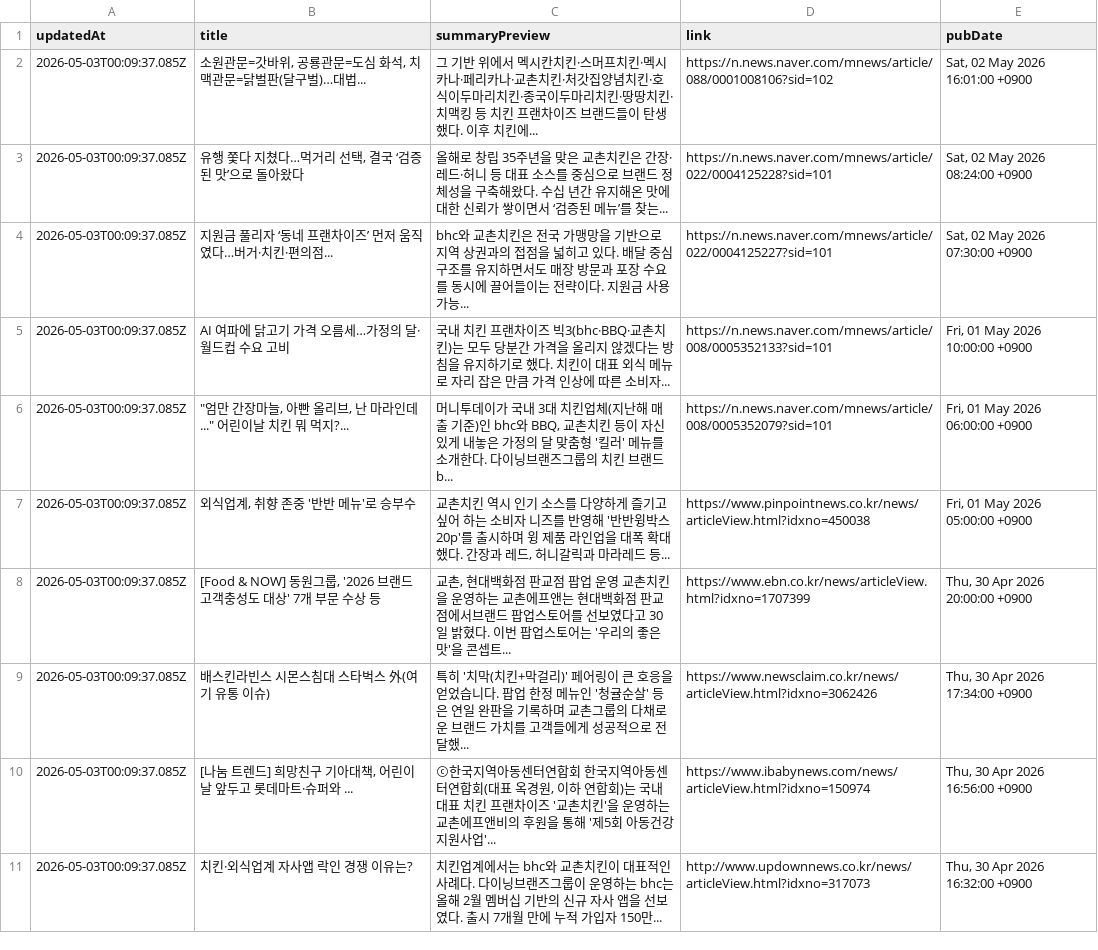
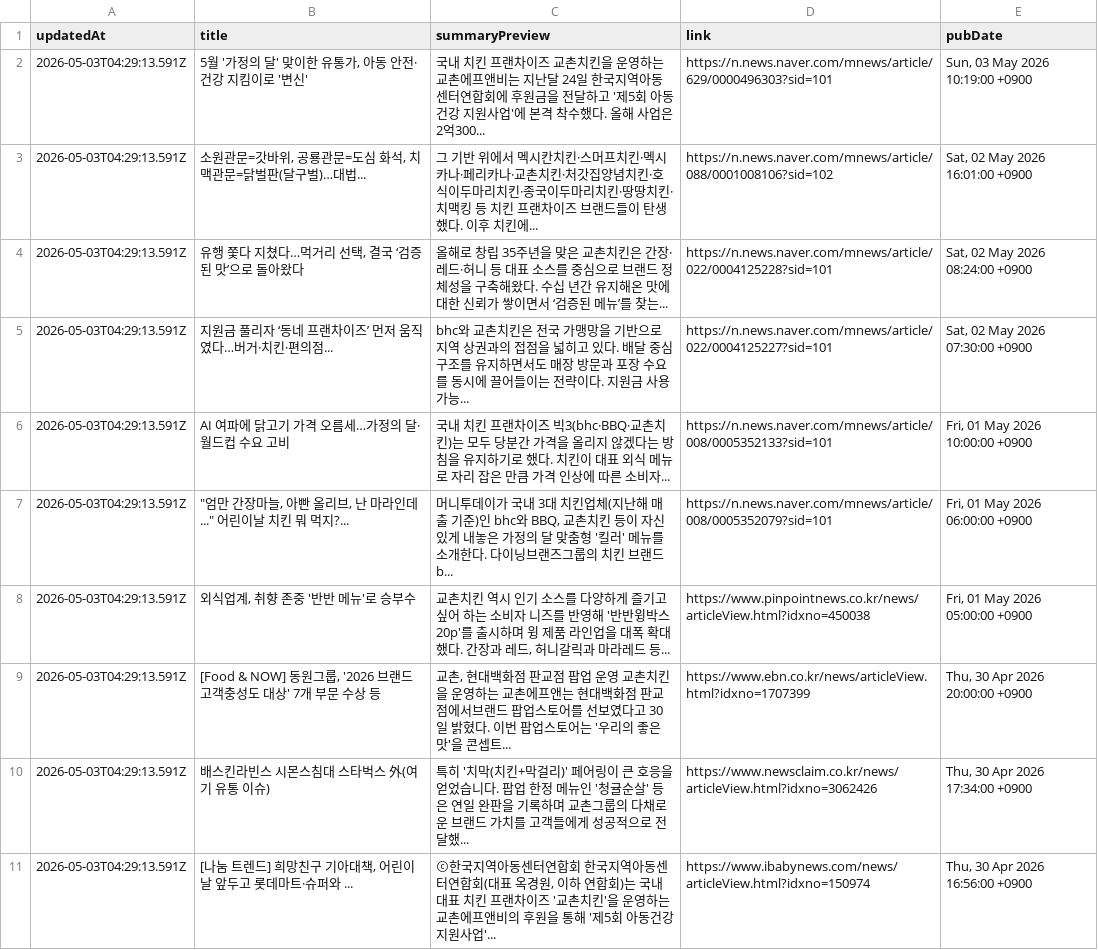
Before and after one commit to hermes-blue/chicken-mvp2-searching-style-cursor-, a CSV file: chicken-mvp/src/auto-kyochon-news.csv, drawn as a sheet.

```diff
--- a/chicken-mvp/src/auto-kyochon-news.csv
+++ b/chicken-mvp/src/auto-kyochon-news.csv
@@ -1,11 +1,11 @@
 "updatedAt","title","summaryPreview","link","pubDate"
-"2026-05-03T00:09:37.085Z","소원관문=갓바위, 공룡관문=도심 화석, 치맥관문=닭벌판(달구벌)…대법...","그 기반 위에서 멕시칸치킨·스머프치킨·멕시카나·페리카나·교촌치킨·처갓집양념치킨·호식이두마리치킨·종국이두마리치킨·땅땅치킨·치맥킹 등 치킨 프랜차이즈 브랜드들이 탄생했다. 이후 치킨에...","https://n.news.naver.com/mnews/article/088/0001008106?sid=102","Sat, 02 May 2026 16:01:00 +0900"
-"2026-05-03T00:09:37.085Z","유행 쫓다 지쳤다…먹거리 선택, 결국 ‘검증된 맛’으로 돌아왔다","올해로 창립 35주년을 맞은 교촌치킨은 간장·레드·허니 등 대표 소스를 중심으로 브랜드 정체성을 구축해왔다. 수십 년간 유지해온 맛에 대한 신뢰가 쌓이면서 ‘검증된 메뉴’를 찾는...","https://n.news.naver.com/mnews/article/022/0004125228?sid=101","Sat, 02 May 2026 08:24:00 +0900"
-"2026-05-03T00:09:37.085Z","지원금 풀리자 ‘동네 프랜차이즈’ 먼저 움직였다…버거·치킨·편의점...","bhc와 교촌치킨은 전국 가맹망을 기반으로 지역 상권과의 접점을 넓히고 있다. 배달 중심 구조를 유지하면서도 매장 방문과 포장 수요를 동시에 끌어들이는 전략이다. 지원금 사용 가능...","https://n.news.naver.com/mnews/article/022/0004125227?sid=101","Sat, 02 May 2026 07:30:00 +0900"
-"2026-05-03T00:09:37.085Z","AI 여파에 닭고기 가격 오름세…가정의 달·월드컵 수요 고비","국내 치킨 프랜차이즈 빅3(bhc·BBQ·교촌치킨)는 모두 당분간 가격을 올리지 않겠다는 방침을 유지하기로 했다. 치킨이 대표 외식 메뉴로 자리 잡은 만큼 가격 인상에 따른 소비자...","https://n.news.naver.com/mnews/article/008/0005352133?sid=101","Fri, 01 May 2026 10:00:00 +0900"
-"2026-05-03T00:09:37.085Z","""엄만 간장마늘, 아빤 올리브, 난 마라인데..."" 어린이날 치킨 뭐 먹지?...","머니투데이가 국내 3대 치킨업체(지난해 매출 기준)인 bhc와 BBQ, 교촌치킨 등이 자신있게 내놓은 가정의 달 맞춤형 '킬러' 메뉴를 소개한다. 다이닝브랜즈그룹의 치킨 브랜드 b...","https://n.news.naver.com/mnews/article/008/0005352079?sid=101","Fri, 01 May 2026 06:00:00 +0900"
-"2026-05-03T00:09:37.085Z","외식업계, 취향 존중 '반반 메뉴'로 승부수","교촌치킨 역시 인기 소스를 다양하게 즐기고 싶어 하는 소비자 니즈를 반영해 '반반윙박스 20p'를 출시하며 윙 제품 라인업을 대폭 확대했다. 간장과 레드, 허니갈릭과 마라레드 등...","https://www.pinpointnews.co.kr/news/articleView.html?idxno=450038","Fri, 01 May 2026 05:00:00 +0900"
-"2026-05-03T00:09:37.085Z","[Food & NOW] 동원그룹, '2026 브랜드 고객충성도 대상' 7개 부문 수상 등","교촌, 현대백화점 판교점 팝업 운영 교촌치킨을 운영하는 교촌에프앤는 현대백화점 판교점에서브랜드 팝업스토어를 선보였다고 30일 밝혔다. 이번 팝업스토어는 '우리의 좋은 맛'을 콘셉트...","https://www.ebn.co.kr/news/articleView.html?idxno=1707399","Thu, 30 Apr 2026 20:00:00 +0900"
-"2026-05-03T00:09:37.085Z","배스킨라빈스 시몬스침대 스타벅스 外(여기 유통 이슈)","특히 '치막(치킨+막걸리)' 페어링이 큰 호응을 얻었습니다. 팝업 한정 메뉴인 '청귤순살' 등은 연일 완판을 기록하며 교촌그룹의 다채로운 브랜드 가치를 고객들에게 성공적으로 전달했...","https://www.newsclaim.co.kr/news/articleView.html?idxno=3062426","Thu, 30 Apr 2026 17:34:00 +0900"
-"2026-05-03T00:09:37.085Z","[나눔 트렌드] 희망친구 기아대책, 어린이날 앞두고 롯데마트·슈퍼와 ...","ⓒ한국지역아동센터연합회 한국지역아동센터연합회(대표 옥경원, 이하 연합회)는 국내 대표 치킨 프랜차이즈 '교촌치킨'을 운영하는 교촌에프앤비의 후원을 통해 '제5회 아동건강 지원사업'...","https://www.ibabynews.com/news/articleView.html?idxno=150974","Thu, 30 Apr 2026 16:56:00 +0900"
-"2026-05-03T00:09:37.085Z","치킨·외식업계 자사앱 락인 경쟁 이유는?","치킨업계에서는 bhc와 교촌치킨이 대표적인 사례다. 다이닝브랜즈그룹이 운영하는 bhc는 올해 2월 멤버십 기반의 신규 자사 앱을 선보였다. 출시 7개월 만에 누적 가입자 150만...","http://www.updownnews.co.kr/news/articleView.html?idxno=317073","Thu, 30 Apr 2026 16:32:00 +0900"
+"2026-05-03T04:29:13.591Z","5월 '가정의 달' 맞이한 유통가, 아동 안전·건강 지킴이로 '변신'","국내 치킨 프랜차이즈 교촌치킨을 운영하는 교촌에프앤비는 지난달 24일 한국지역아동센터연합회에 후원금을 전달하고 '제5회 아동건강 지원사업'에 본격 착수했다. 올해 사업은 2억300...","https://n.news.naver.com/mnews/article/629/0000496303?sid=101","Sun, 03 May 2026 10:19:00 +0900"
+"2026-05-03T04:29:13.591Z","소원관문=갓바위, 공룡관문=도심 화석, 치맥관문=닭벌판(달구벌)…대법...","그 기반 위에서 멕시칸치킨·스머프치킨·멕시카나·페리카나·교촌치킨·처갓집양념치킨·호식이두마리치킨·종국이두마리치킨·땅땅치킨·치맥킹 등 치킨 프랜차이즈 브랜드들이 탄생했다. 이후 치킨에...","https://n.news.naver.com/mnews/article/088/0001008106?sid=102","Sat, 02 May 2026 16:01:00 +0900"
+"2026-05-03T04:29:13.591Z","유행 쫓다 지쳤다…먹거리 선택, 결국 ‘검증된 맛’으로 돌아왔다","올해로 창립 35주년을 맞은 교촌치킨은 간장·레드·허니 등 대표 소스를 중심으로 브랜드 정체성을 구축해왔다. 수십 년간 유지해온 맛에 대한 신뢰가 쌓이면서 ‘검증된 메뉴’를 찾는...","https://n.news.naver.com/mnews/article/022/0004125228?sid=101","Sat, 02 May 2026 08:24:00 +0900"
+"2026-05-03T04:29:13.591Z","지원금 풀리자 ‘동네 프랜차이즈’ 먼저 움직였다…버거·치킨·편의점...","bhc와 교촌치킨은 전국 가맹망을 기반으로 지역 상권과의 접점을 넓히고 있다. 배달 중심 구조를 유지하면서도 매장 방문과 포장 수요를 동시에 끌어들이는 전략이다. 지원금 사용 가능...","https://n.news.naver.com/mnews/article/022/0004125227?sid=101","Sat, 02 May 2026 07:30:00 +0900"
+"2026-05-03T04:29:13.591Z","AI 여파에 닭고기 가격 오름세…가정의 달·월드컵 수요 고비","국내 치킨 프랜차이즈 빅3(bhc·BBQ·교촌치킨)는 모두 당분간 가격을 올리지 않겠다는 방침을 유지하기로 했다. 치킨이 대표 외식 메뉴로 자리 잡은 만큼 가격 인상에 따른 소비자...","https://n.news.naver.com/mnews/article/008/0005352133?sid=101","Fri, 01 May 2026 10:00:00 +0900"
+"2026-05-03T04:29:13.591Z","""엄만 간장마늘, 아빤 올리브, 난 마라인데..."" 어린이날 치킨 뭐 먹지?...","머니투데이가 국내 3대 치킨업체(지난해 매출 기준)인 bhc와 BBQ, 교촌치킨 등이 자신있게 내놓은 가정의 달 맞춤형 '킬러' 메뉴를 소개한다. 다이닝브랜즈그룹의 치킨 브랜드 b...","https://n.news.naver.com/mnews/article/008/0005352079?sid=101","Fri, 01 May 2026 06:00:00 +0900"
+"2026-05-03T04:29:13.591Z","외식업계, 취향 존중 '반반 메뉴'로 승부수","교촌치킨 역시 인기 소스를 다양하게 즐기고 싶어 하는 소비자 니즈를 반영해 '반반윙박스 20p'를 출시하며 윙 제품 라인업을 대폭 확대했다. 간장과 레드, 허니갈릭과 마라레드 등...","https://www.pinpointnews.co.kr/news/articleView.html?idxno=450038","Fri, 01 May 2026 05:00:00 +0900"
+"2026-05-03T04:29:13.591Z","[Food & NOW] 동원그룹, '2026 브랜드 고객충성도 대상' 7개 부문 수상 등","교촌, 현대백화점 판교점 팝업 운영 교촌치킨을 운영하는 교촌에프앤는 현대백화점 판교점에서브랜드 팝업스토어를 선보였다고 30일 밝혔다. 이번 팝업스토어는 '우리의 좋은 맛'을 콘셉트...","https://www.ebn.co.kr/news/articleView.html?idxno=1707399","Thu, 30 Apr 2026 20:00:00 +0900"
+"2026-05-03T04:29:13.591Z","배스킨라빈스 시몬스침대 스타벅스 外(여기 유통 이슈)","특히 '치막(치킨+막걸리)' 페어링이 큰 호응을 얻었습니다. 팝업 한정 메뉴인 '청귤순살' 등은 연일 완판을 기록하며 교촌그룹의 다채로운 브랜드 가치를 고객들에게 성공적으로 전달했...","https://www.newsclaim.co.kr/news/articleView.html?idxno=3062426","Thu, 30 Apr 2026 17:34:00 +0900"
+"2026-05-03T04:29:13.591Z","[나눔 트렌드] 희망친구 기아대책, 어린이날 앞두고 롯데마트·슈퍼와 ...","ⓒ한국지역아동센터연합회 한국지역아동센터연합회(대표 옥경원, 이하 연합회)는 국내 대표 치킨 프랜차이즈 '교촌치킨'을 운영하는 교촌에프앤비의 후원을 통해 '제5회 아동건강 지원사업'...","https://www.ibabynews.com/news/articleView.html?idxno=150974","Thu, 30 Apr 2026 16:56:00 +0900"
```
Also changed, not shown: 1 other file.
